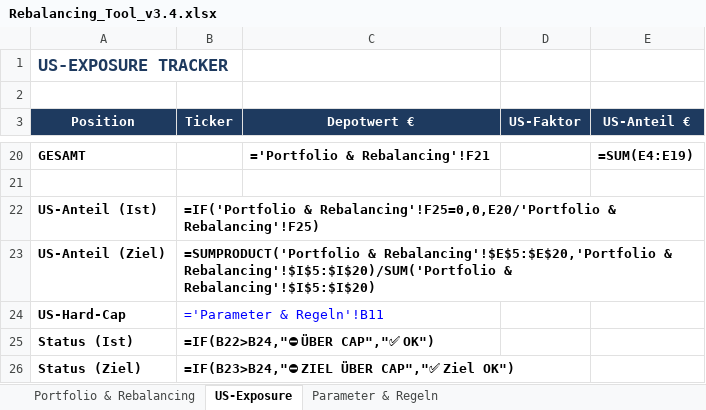
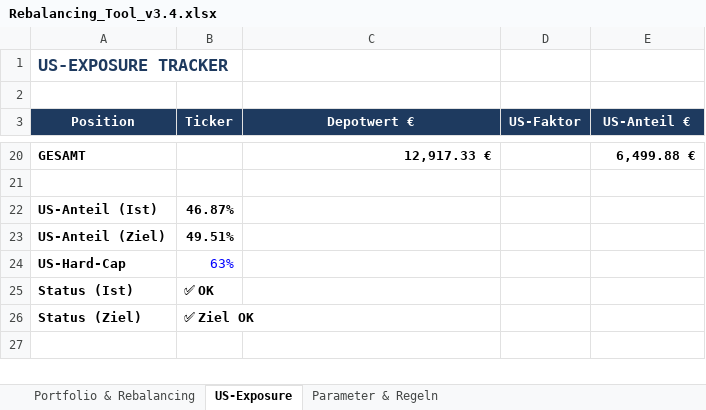
Before and after one commit to tobikowa90-hub/dynastie-depot, an Excel workbook: 03_Tools/Rebalancing_Tool_v3.4.xlsx, sheet US-Exposure, drawn as a sheet; only a part is shown, gaps mark what is left out; values as stored, in another font and other column widths than the file's, no borders; formulas without a stored value are shown as written; the diff covers the shown part only; the diff names each change by its address in the sheet, - before the commit and + after, or states it on an @@ line.

```diff
--- a/03_Tools/Rebalancing_Tool_v3.4.xlsx (sheet US-Exposure)
+++ b/03_Tools/Rebalancing_Tool_v3.4.xlsx (sheet US-Exposure)
-C20 (Depotwert €): ='Portfolio & Rebalancing'!F21
+C20 (Depotwert €): 12,917.33 €
-E20 (US-Anteil €): =SUM(E4:E19)
+E20 (US-Anteil €): 6,499.88 €
-B22 (Ticker): =IF('Portfolio & Rebalancing'!F25=0,0,E20/'Portfolio & Rebalancing'!F25)
+B22 (Ticker): 46.87%
-B23 (Ticker): =SUMPRODUCT('Portfolio & Rebalancing'!$E$5:$E$20,'Portfolio & Rebalancing'!$I$5:$I$20)/SUM('Portfolio & Rebalancing'!$I$5:$I$20)
+B23 (Ticker): 49.51%
-B24 (Ticker): ='Parameter & Regeln'!B11
+B24 (Ticker): 63%
-B25 (Ticker): =IF(B22>B24,"⛔ ÜBER CAP","✅ OK")
+B25 (Ticker): ✅ OK
-B26 (Ticker): =IF(B23>B24,"⛔ ZIEL ÜBER CAP","✅ Ziel OK")
+B26 (Ticker): ✅ Ziel OK
```
Also changed, not shown: 16 added rows and 16 removed rows elsewhere in this sheet, sheet Portfolio & Rebalancing, sheet Parameter & Regeln.
